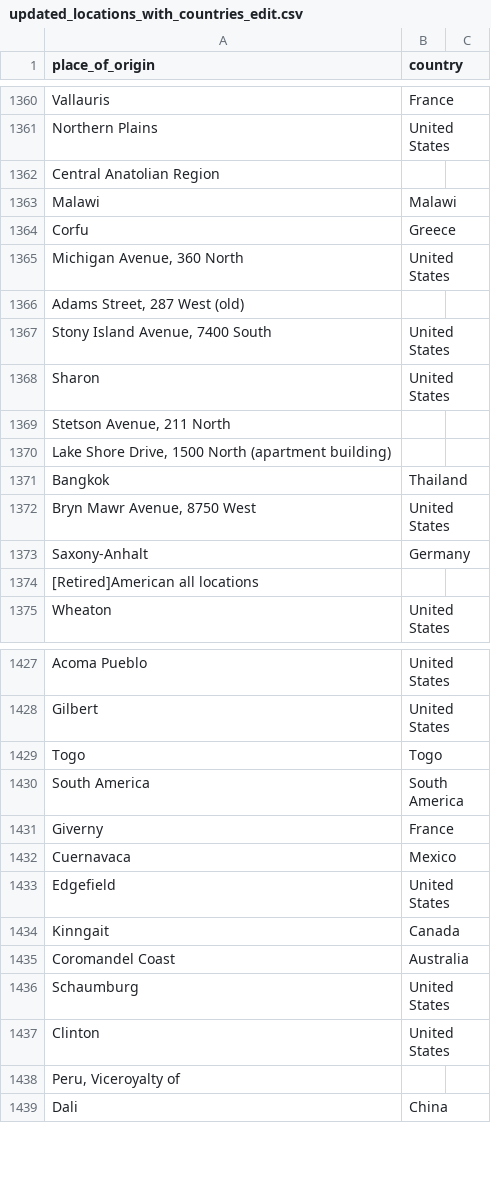
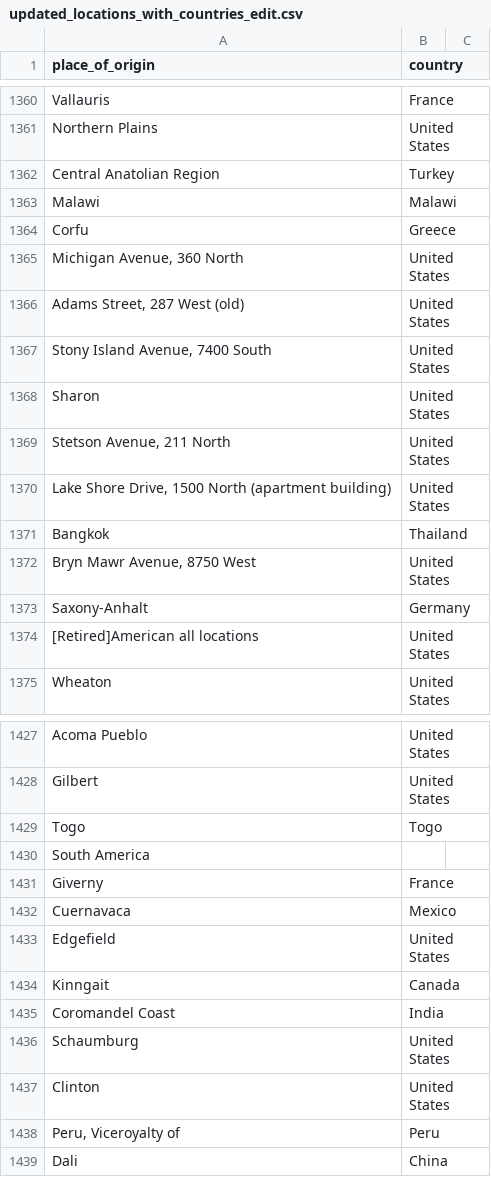
Before and after one commit to ad-str/dataBASED, a CSV file: data_cleaning/data/output/updated_locations_with_countries_edit.csv, drawn as a sheet; only a part is shown, gaps mark what is left out; the diff covers the shown part only.

Commit message:
Finished updating locations csv, left continents null

```diff
--- a/data_cleaning/data/output/updated_locations_with_countries_edit.csv
+++ b/data_cleaning/data/output/updated_locations_with_countries_edit.csv
@@ -1361,3 +1361,3 @@ Vallauris,France
 Northern Plains,United States
-Central Anatolian Region,
+Central Anatolian Region,Turkey
 Malawi,Malawi
@@ -1365,7 +1365,7 @@ Corfu,Greece
 "Michigan Avenue, 360 North",United States
-"Adams Street, 287 West (old)",
+"Adams Street, 287 West (old)", United States
 "Stony Island Avenue, 7400 South",United States
 Sharon,United States
-"Stetson Avenue, 211 North",
-"Lake Shore Drive, 1500 North (apartment building)",
+"Stetson Avenue, 211 North", United States
+"Lake Shore Drive, 1500 North (apartment building)", United States
 Bangkok,Thailand
@@ -1373,3 +1373,3 @@ Bangkok,Thailand
 Saxony-Anhalt,Germany
-[Retired]American all locations,
+[Retired]American all locations, United States
 Wheaton,United States
@@ -1429,3 +1429,3 @@ Gilbert,United States
 Togo,Togo
-South America,South America
+South America,
 Giverny,France
@@ -1434,6 +1434,6 @@ Edgefield,United States
 Kinngait,Canada
-Coromandel Coast,Australia
+Coromandel Coast, India
 Schaumburg,United States
 Clinton,United States
-"Peru, Viceroyalty of",
+"Peru, Viceroyalty of", Peru
 Dali,China
```
Also changed, not shown: 17 edited cells elsewhere in this file.
